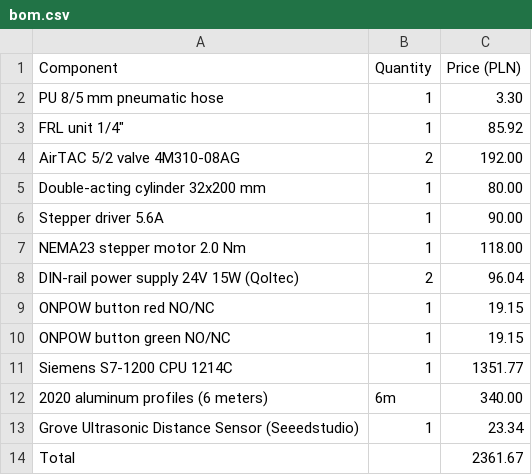
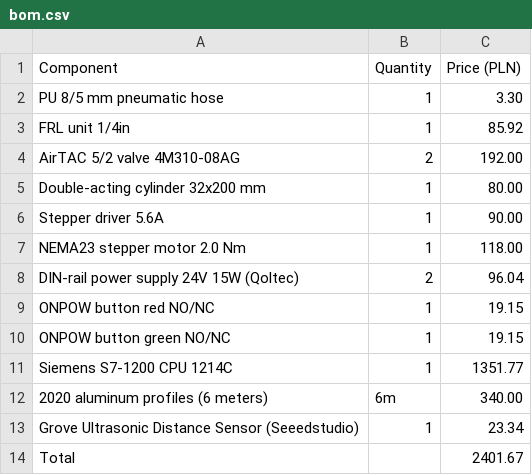
Before and after one commit to jadam3k/PLC-controlled-sorting-system, a CSV file: bom.csv, drawn as a sheet.

Commit message:
Fix unit notation and update total price in bom.csv

```diff
--- a/bom.csv
+++ b/bom.csv
@@ -2,3 +2,3 @@ Component,Quantity,Price (PLN)
 PU 8/5 mm pneumatic hose,1,3.30
-FRL unit 1/4",1,85.92
+FRL unit 1/4in,1,85.92
 AirTAC 5/2 valve 4M310-08AG,2,192.00
@@ -13,2 +13,2 @@ Siemens S7-1200 CPU 1214C,1,1351.77
 Grove Ultrasonic Distance Sensor (Seeedstudio),1,23.34
-Total,,2361.67
+Total,,2401.67
```
